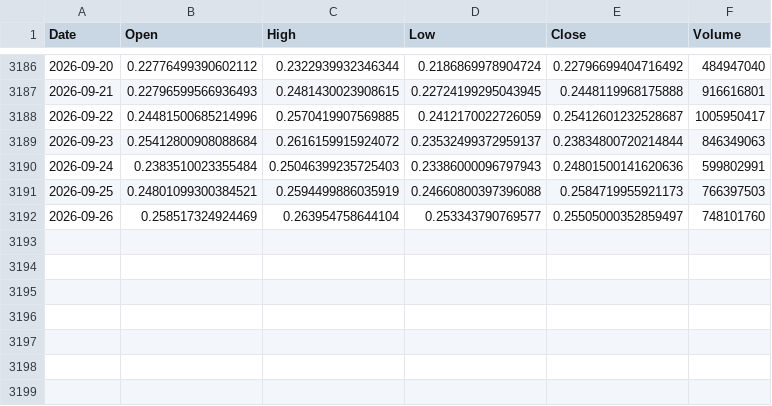
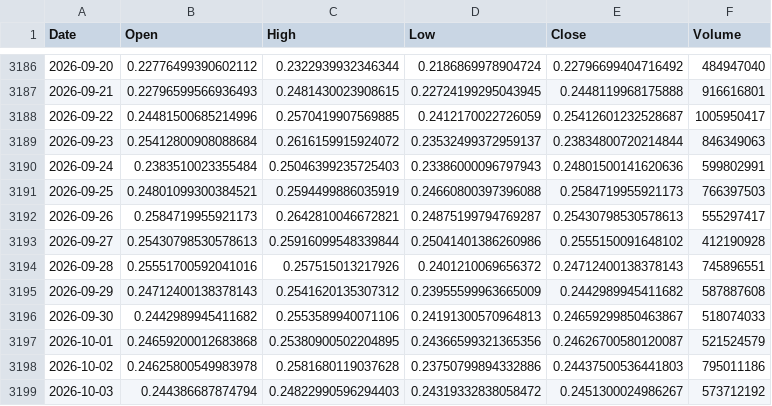
Before and after one commit to boonsamnapat-netizen/Napatb_1.1, a CSV file: data/real/crypto/ADAUSDT.csv, drawn as a sheet; only a part is shown, gaps mark what is left out.

```diff
--- a/data/real/crypto/ADAUSDT.csv
+++ b/data/real/crypto/ADAUSDT.csv
@@ -3191,2 +3191,9 @@ Date,Open,High,Low,Close,Volume
 2026-09-25,0.24801099300384521,0.2594499886035919,0.24660800397396088,0.2584719955921173,766397503
-2026-09-26,0.258517324924469,0.263954758644104,0.253343790769577,0.25505000352859497,748101760
+2026-09-26,0.2584719955921173,0.2642810046672821,0.24875199794769287,0.25430798530578613,555297417
+2026-09-27,0.25430798530578613,0.25916099548339844,0.25041401386260986,0.2555150091648102,412190928
+2026-09-28,0.25551700592041016,0.257515013217926,0.2401210069656372,0.24712400138378143,745896551
+2026-09-29,0.24712400138378143,0.2541620135307312,0.23955599963665009,0.2442989945411682,587887608
+2026-09-30,0.2442989945411682,0.2553589940071106,0.24191300570964813,0.24659299850463867,518074033
+2026-10-01,0.24659200012683868,0.25380900502204895,0.24366599321365356,0.24626700580120087,521524579
+2026-10-02,0.24625800549983978,0.2581680119037628,0.23750799894332886,0.24437500536441803,795011186
+2026-10-03,0.244386687874794,0.24822990596294403,0.24319332838058472,0.2451300024986267,573712192
```
Also changed, not shown: data/real/crypto/ARBUSDT.csv, data/real/crypto/DOGEUSDT.csv, 15 other files.
